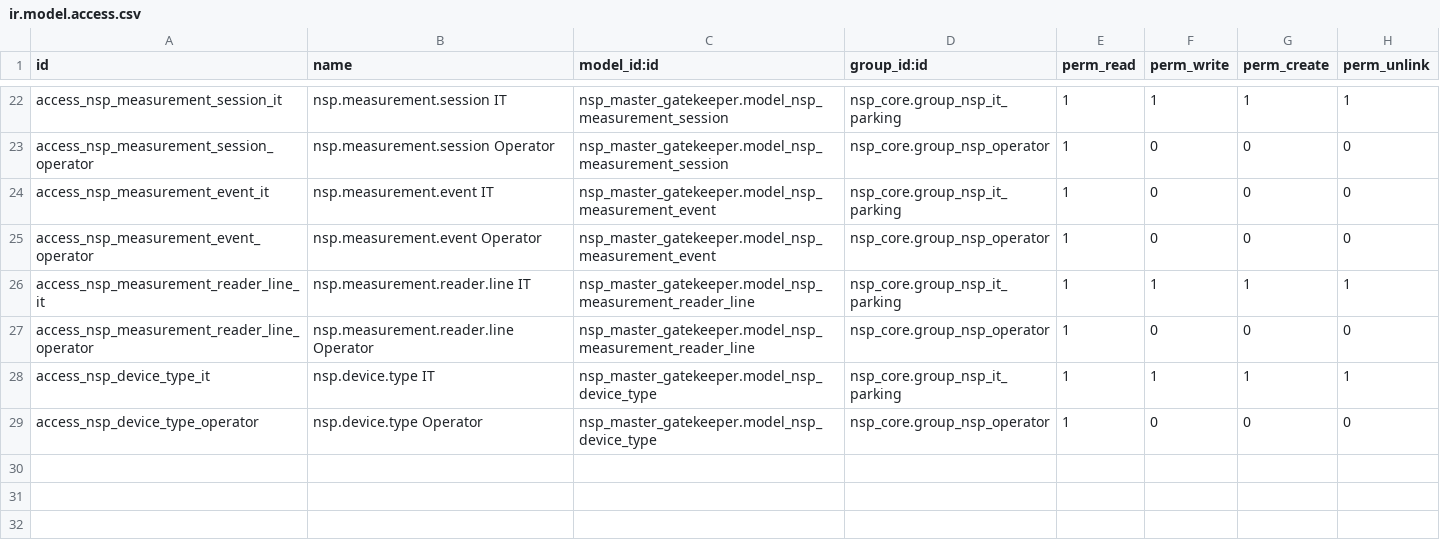
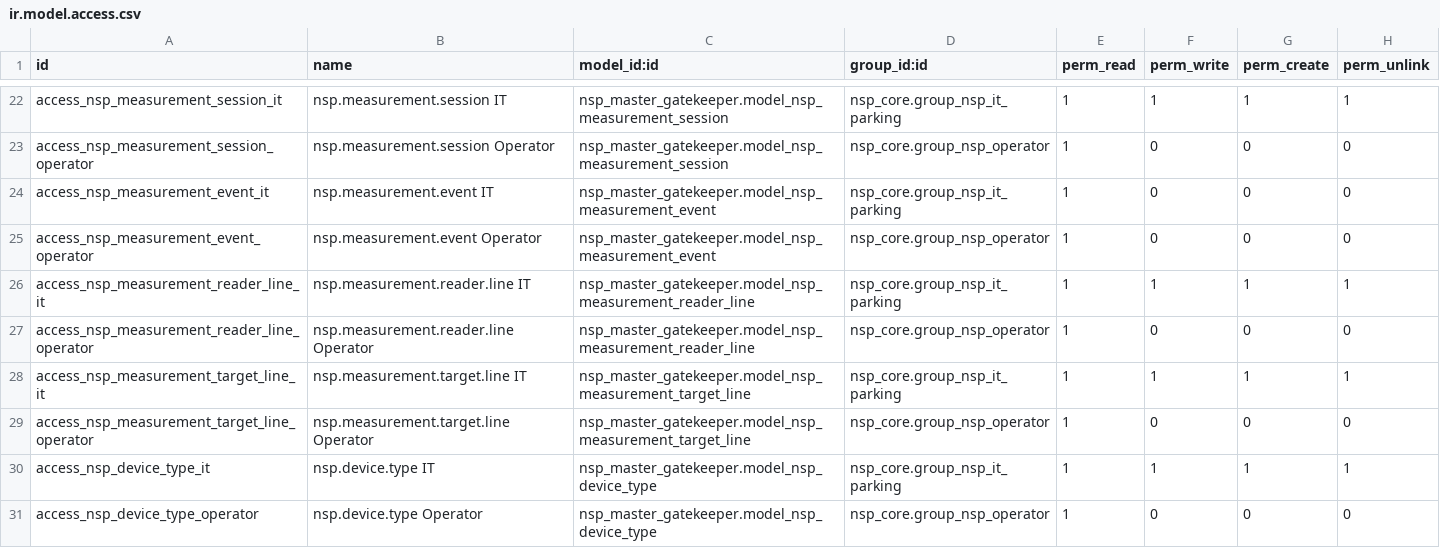
Before and after one commit to TrongTinTon/NSP-Edge-Server, a CSV file: extra-addons/nsp_master_gatekeeper/security/ir.model.access.csv, drawn as a sheet; only a part is shown, gaps mark what is left out.

```diff
--- a/extra-addons/nsp_master_gatekeeper/security/ir.model.access.csv
+++ b/extra-addons/nsp_master_gatekeeper/security/ir.model.access.csv
@@ -27,2 +27,4 @@ access_nsp_measurement_reader_line_it,nsp.measurement.reader.line IT,nsp_master_
 access_nsp_measurement_reader_line_operator,nsp.measurement.reader.line Operator,nsp_master_gatekeeper.model_nsp_measurement_reader_line,nsp_core.group_nsp_operator,1,0,0,0
+access_nsp_measurement_target_line_it,nsp.measurement.target.line IT,nsp_master_gatekeeper.model_nsp_measurement_target_line,nsp_core.group_nsp_it_parking,1,1,1,1
+access_nsp_measurement_target_line_operator,nsp.measurement.target.line Operator,nsp_master_gatekeeper.model_nsp_measurement_target_line,nsp_core.group_nsp_operator,1,0,0,0
 access_nsp_device_type_it,nsp.device.type IT,nsp_master_gatekeeper.model_nsp_device_type,nsp_core.group_nsp_it_parking,1,1,1,1
```
Also changed, not shown: extra-addons/nsp_business_gatekeeper/security/ir.model.access.csv, 28 other files.
